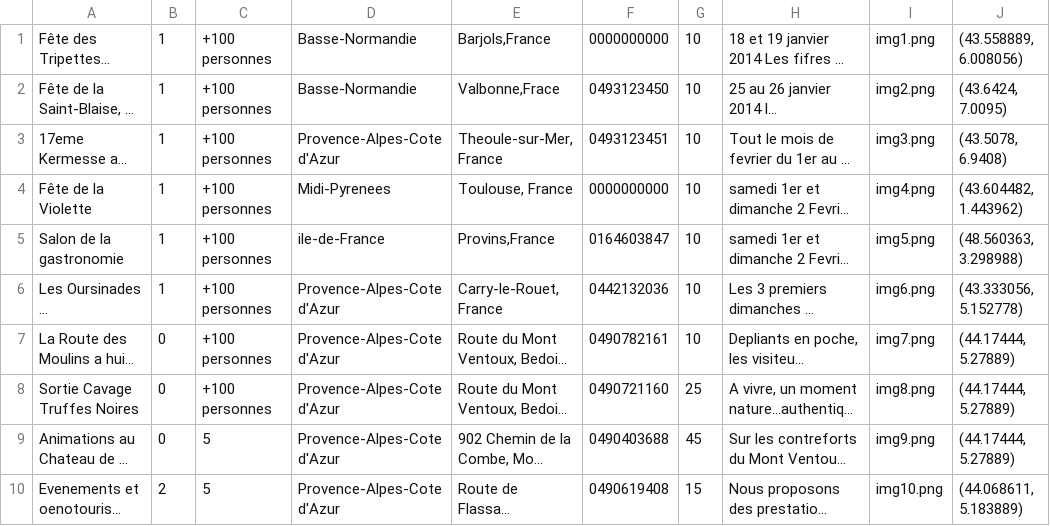
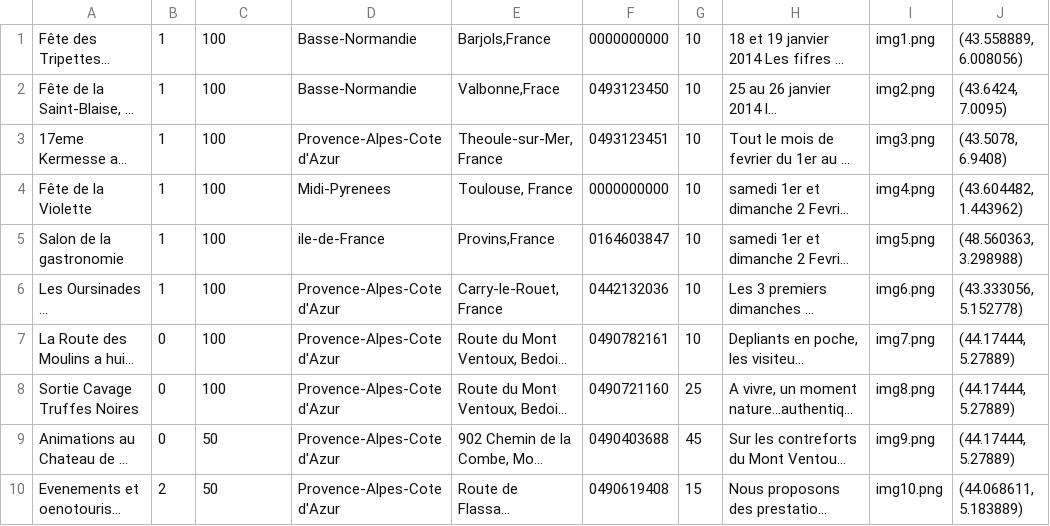
Before and after one commit to Bernacer/CountrYnside, a CSV file: src/Countrynside/SiteBundle/DataFixtures/ORM/events.csv, drawn as a sheet; long unchanged cells end in …; the diff names each change by its address in the sheet, - before the commit and + after, or states it on an @@ line.

Commit message:
reglage affichage personnes & donnée csv

```diff
--- a/src/Countrynside/SiteBundle/DataFixtures/ORM/events.csv
+++ b/src/Countrynside/SiteBundle/DataFixtures/ORM/events.csv
-C1:C8: +100 personnes
+C1:C8: 100
-C9:C10: 5
+C9:C10: 50
```
Also changed, not shown: 3 other files.
